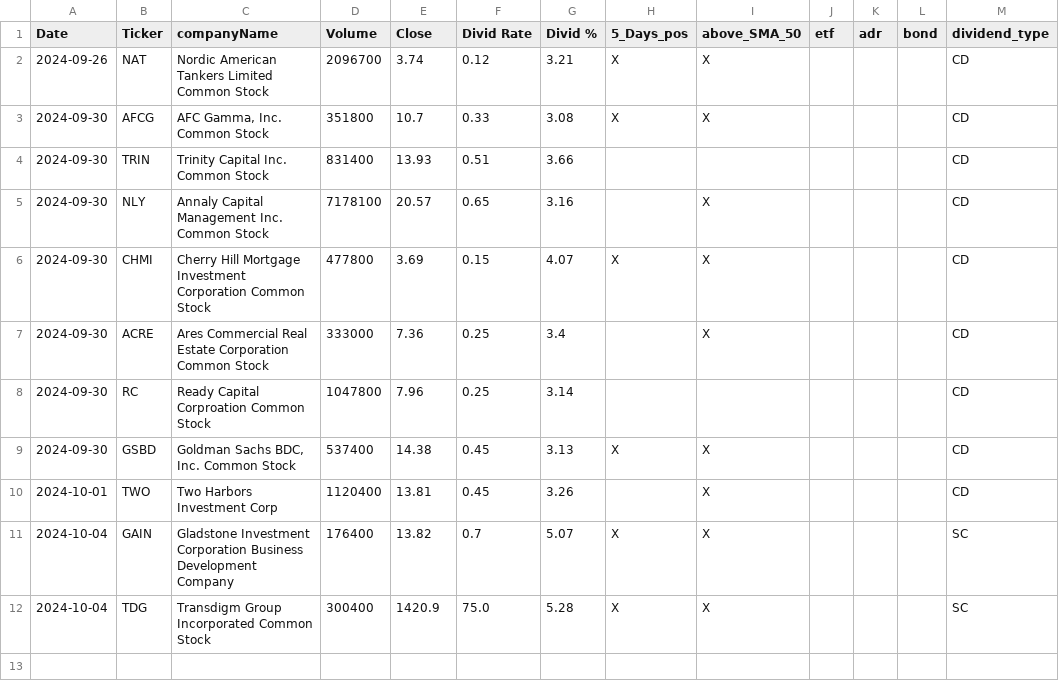
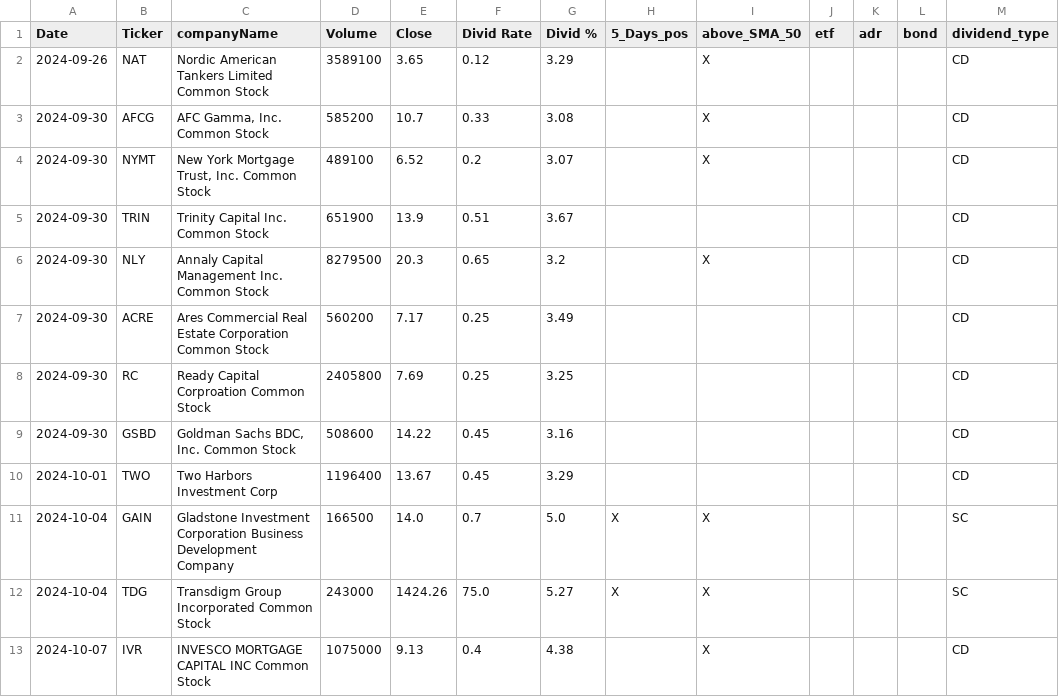
Before and after one commit to fxhuhn/dividend-shorter, a CSV file: screener.csv, drawn as a sheet.

```diff
--- a/screener.csv
+++ b/screener.csv
@@ -1,12 +1,13 @@
 Date,Ticker,companyName,Volume,Close,Divid Rate,Divid %,5_Days_pos,above_SMA_50,etf,adr,bond,dividend_type
-2024-09-26,NAT,Nordic American Tankers Limited Common Stock,2096700,3.74,0.12,3.21,X,X,,,,CD
-2024-09-30,AFCG,"AFC Gamma, Inc. Common Stock",351800,10.7,0.33,3.08,X,X,,,,CD
-2024-09-30,TRIN,Trinity Capital Inc. Common Stock,831400,13.93,0.51,3.66,,,,,,CD
-2024-09-30,NLY,Annaly Capital Management Inc. Common Stock,7178100,20.57,0.65,3.16,,X,,,,CD
-2024-09-30,CHMI,Cherry Hill Mortgage Investment Corporation Common Stock,477800,3.69,0.15,4.07,X,X,,,,CD
-2024-09-30,ACRE,Ares Commercial Real Estate Corporation Common Stock,333000,7.36,0.25,3.4,,X,,,,CD
-2024-09-30,RC,Ready Capital Corproation Common Stock,1047800,7.96,0.25,3.14,,,,,,CD
-2024-09-30,GSBD,"Goldman Sachs BDC, Inc. Common Stock",537400,14.38,0.45,3.13,X,X,,,,CD
-2024-10-01,TWO,Two Harbors Investment Corp,1120400,13.81,0.45,3.26,,X,,,,CD
-2024-10-04,GAIN,Gladstone Investment Corporation Business Development Company,176400,13.82,0.7,5.07,X,X,,,,SC
-2024-10-04,TDG,Transdigm Group Incorporated Common Stock,300400,1420.9,75.0,5.28,X,X,,,,SC
+2024-09-26,NAT,Nordic American Tankers Limited Common Stock,3589100,3.65,0.12,3.29,,X,,,,CD
+2024-09-30,AFCG,"AFC Gamma, Inc. Common Stock",585200,10.7,0.33,3.08,,X,,,,CD
+2024-09-30,NYMT,"New York Mortgage Trust, Inc. Common Stock",489100,6.52,0.2,3.07,,X,,,,CD
+2024-09-30,TRIN,Trinity Capital Inc. Common Stock,651900,13.9,0.51,3.67,,,,,,CD
+2024-09-30,NLY,Annaly Capital Management Inc. Common Stock,8279500,20.3,0.65,3.2,,X,,,,CD
+2024-09-30,ACRE,Ares Commercial Real Estate Corporation Common Stock,560200,7.17,0.25,3.49,,,,,,CD
+2024-09-30,RC,Ready Capital Corproation Common Stock,2405800,7.69,0.25,3.25,,,,,,CD
+2024-09-30,GSBD,"Goldman Sachs BDC, Inc. Common Stock",508600,14.22,0.45,3.16,,,,,,CD
+2024-10-01,TWO,Two Harbors Investment Corp,1196400,13.67,0.45,3.29,,,,,,CD
+2024-10-04,GAIN,Gladstone Investment Corporation Business Development Company,166500,14.0,0.7,5.0,X,X,,,,SC
+2024-10-04,TDG,Transdigm Group Incorporated Common Stock,243000,1424.26,75.0,5.27,X,X,,,,SC
+2024-10-07,IVR,INVESCO MORTGAGE CAPITAL INC Common Stock,1075000,9.13,0.4,4.38,,X,,,,CD
```
